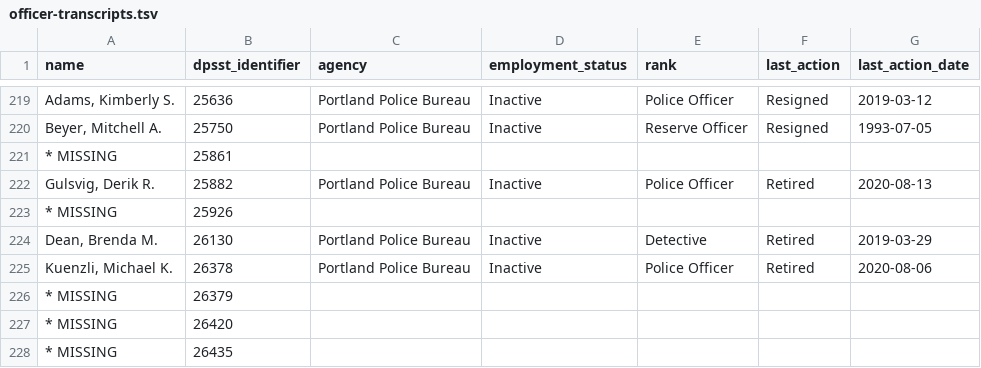
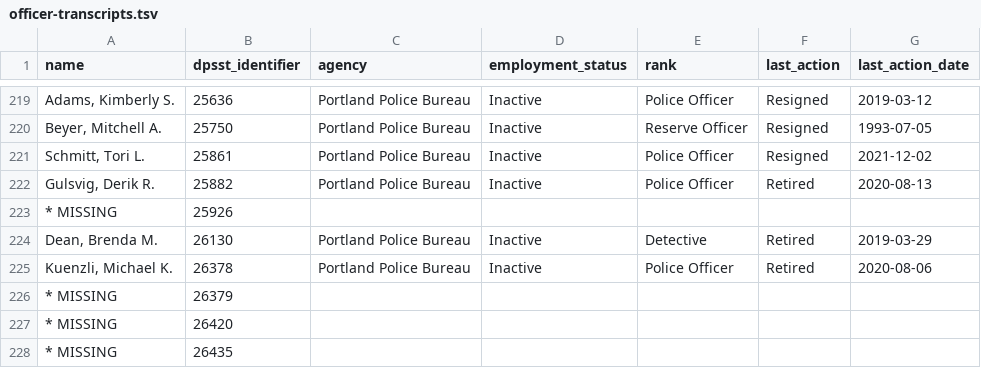
Before and after one commit to PDX-Police-Accountability/dpsst-data, a TSV file: officers/summary/officer-transcripts.tsv, drawn as a sheet; only a part is shown, gaps mark what is left out.

```diff
--- a/officers/summary/officer-transcripts.tsv
+++ b/officers/summary/officer-transcripts.tsv
@@ -220,3 +220,3 @@ Adams, Kimberly S.	25636	Portland Police Bureau	Inactive	Police Officer	Resigned
 Beyer, Mitchell A.	25750	Portland Police Bureau	Inactive	Reserve Officer	Resigned	1993-07-05
-* MISSING	25861	""	""	""	""	""
+Schmitt, Tori L.	25861	Portland Police Bureau	Inactive	Police Officer	Resigned	2021-12-02
 Gulsvig, Derik R.	25882	Portland Police Bureau	Inactive	Police Officer	Retired	2020-08-13
```
Also changed, not shown: officers/summary/officer-transcripts-inactive.tsv, 21 other files.
